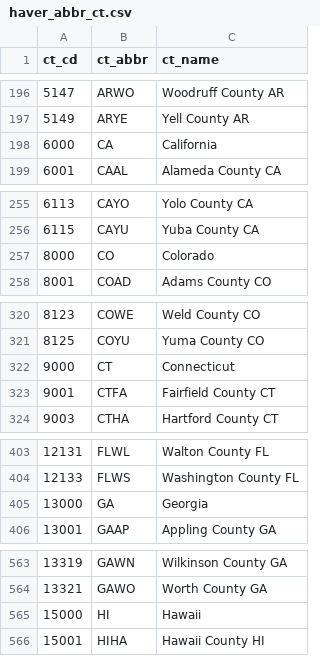
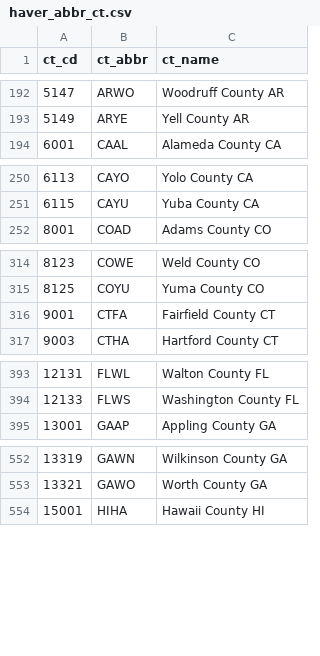
Before and after one commit to TWalstrum/US-geographic-codes, a CSV file: Counties/haver_abbr_ct.csv, drawn as a sheet; only a part is shown, gaps mark what is left out; the diff covers the shown part only; the diff names each change by its address in the sheet, - before the commit and + after, or states it on an @@ line.

```diff
--- a/Counties/haver_abbr_ct.csv
+++ b/Counties/haver_abbr_ct.csv
-row 198: 6000 | CA | California
-row 257: 8000 | CO | Colorado
-row 322: 9000 | CT | Connecticut
-row 405: 13000 | GA | Georgia
-row 565: 15000 | HI | Hawaii
```
Also changed, not shown: 46 removed rows elsewhere in this file.
